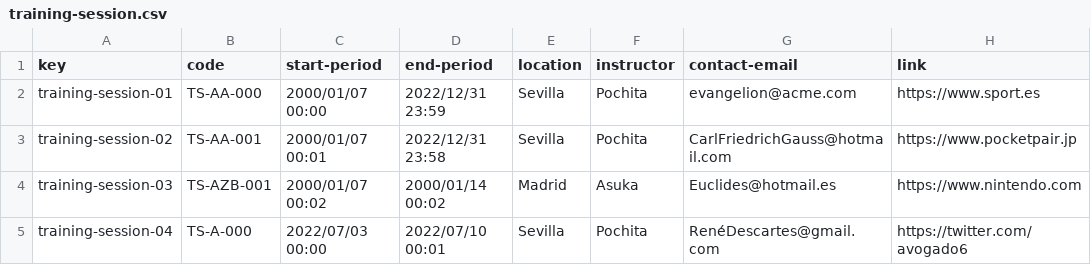
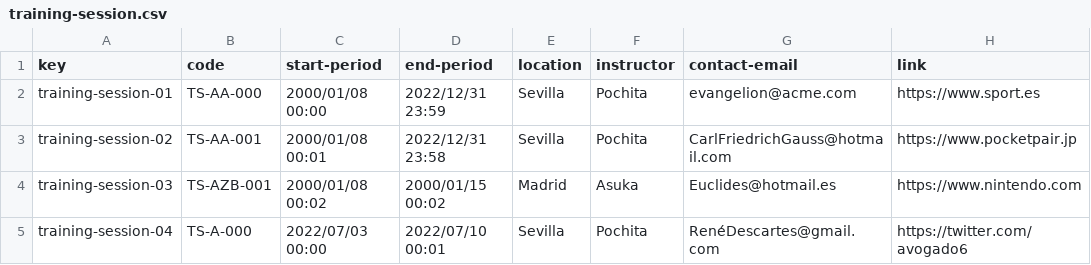
Before and after one commit to karyouben/Acme-SF-D04, a CSV file: src/main/webapp/WEB-INF/resources/sample-data/training-session.csv, drawn as a sheet; only a part is shown; the diff covers the shown part only; the diff names each change by its address in the sheet, - before the commit and + after, or states it on an @@ line.

Commit message:
fix csv

```diff
--- a/src/main/webapp/WEB-INF/resources/sample-data/training-session.csv
+++ b/src/main/webapp/WEB-INF/resources/sample-data/training-session.csv
-C2 (start-period): 2000/01/07 00:00
+C2 (start-period): 2000/01/08 00:00
-C3 (start-period): 2000/01/07 00:01
+C3 (start-period): 2000/01/08 00:01
-C4 (start-period): 2000/01/07 00:02
+C4 (start-period): 2000/01/08 00:02
-D4 (end-period): 2000/01/14 00:02
+D4 (end-period): 2000/01/15 00:02
```
Also changed, not shown: 20 edited cells elsewhere in this file.
